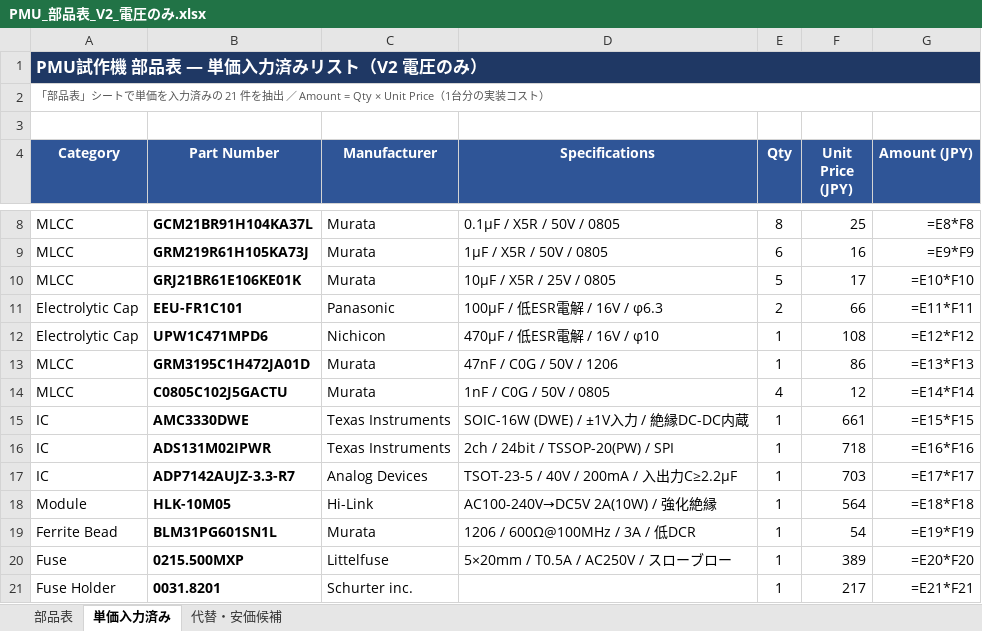
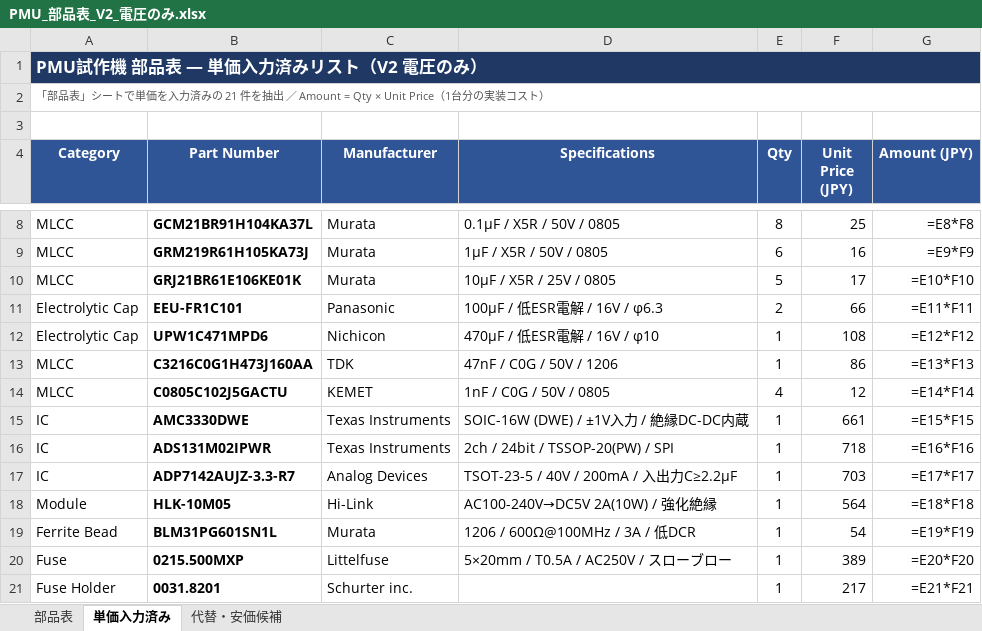
Before and after one commit to nap1212/PMU_STM32, an Excel workbook: PCB_STM/README/PMU_部品表_V2_電圧のみ.xlsx, sheet 単価入力済み, drawn as a sheet; only a part is shown, gaps mark what is left out; values as stored, in another font and other column widths than the file's, no borders; formulas without a stored value are shown as written; the diff names each change by its address in the sheet, - before the commit and + after, or states it on an @@ line.

```diff
--- a/PCB_STM/README/PMU_部品表_V2_電圧のみ.xlsx (sheet 単価入力済み)
+++ b/PCB_STM/README/PMU_部品表_V2_電圧のみ.xlsx (sheet 単価入力済み)
-B13 (Part Number): GRM3195C1H472JA01D
+B13 (Part Number): C3216C0G1H473J160AA
-C13 (Manufacturer): Murata
+C13 (Manufacturer): TDK
-C14 (Manufacturer): Murata
+C14 (Manufacturer): KEMET
```
Also changed, not shown: sheet 部品表.
